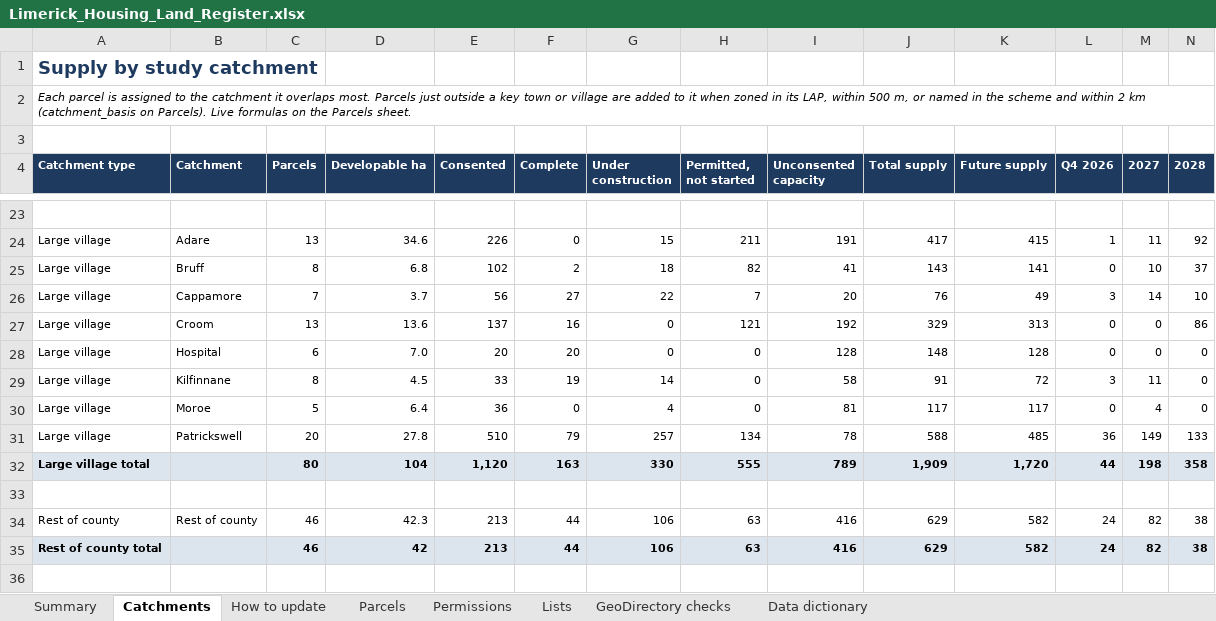
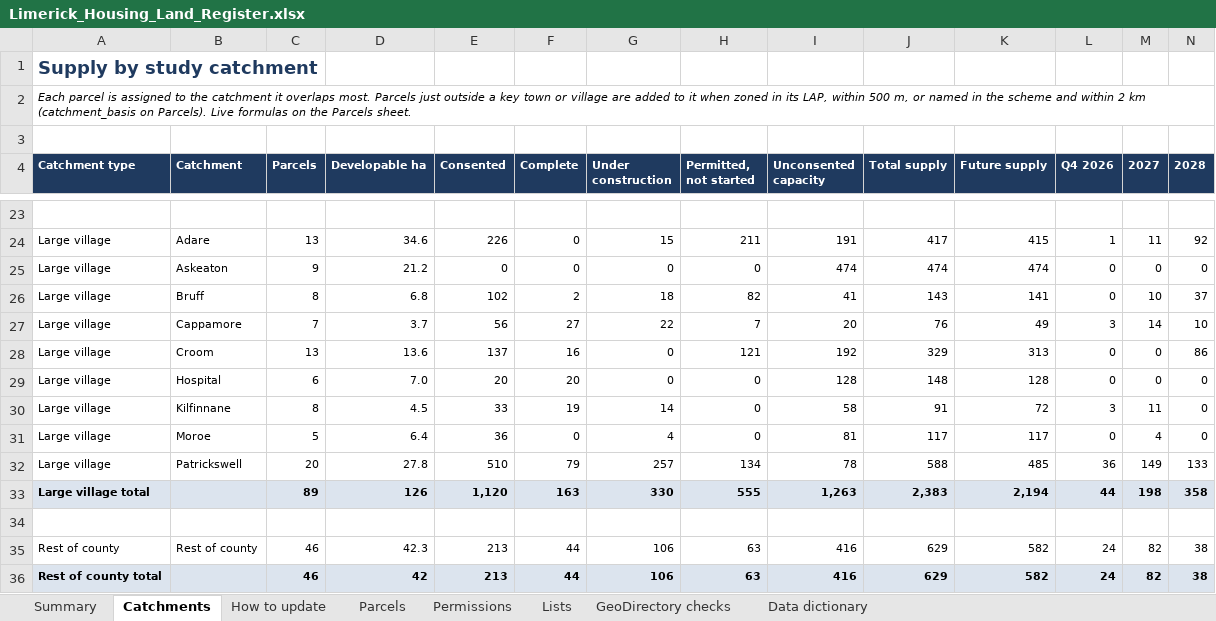
Before and after one commit to jaymes88/data, an Excel workbook: limerick_pipeline/register/Limerick_Housing_Land_Register.xlsx, sheet Catchments, drawn as a sheet; only a part is shown, gaps mark what is left out; values as stored, in another font and other column widths than the file's, no borders; addresses are those after the commit; rows hold the shown columns only; the diff names each change by its address in the sheet, - before the commit and + after, or states it on an @@ line.

```diff
--- a/limerick_pipeline/register/Limerick_Housing_Land_Register.xlsx (sheet Catchments)
+++ b/limerick_pipeline/register/Limerick_Housing_Land_Register.xlsx (sheet Catchments)
+row 25: Large village | Askeaton | 9 | 21.2 | 0 | 0 | 0 | 0 | 474 | 474 | 474 | 0 | 0 | 0
-C33 (Parcels): 80
+C33 (Parcels): 89
-D33 (Developable ha): 104
+D33 (Developable ha): 126
-I33 (Unconsented capacity): 789
+I33 (Unconsented capacity): 1,263
-J33 (Total supply): 1,909
+J33 (Total supply): 2,383
-K33 (Future supply): 1,720
+K33 (Future supply): 2,194
```
Also changed, not shown: sheet Parcels, sheet Summary, formulas that keep their value, limerick_pipeline/register/Validation_Report.xlsx, 4 other files.
